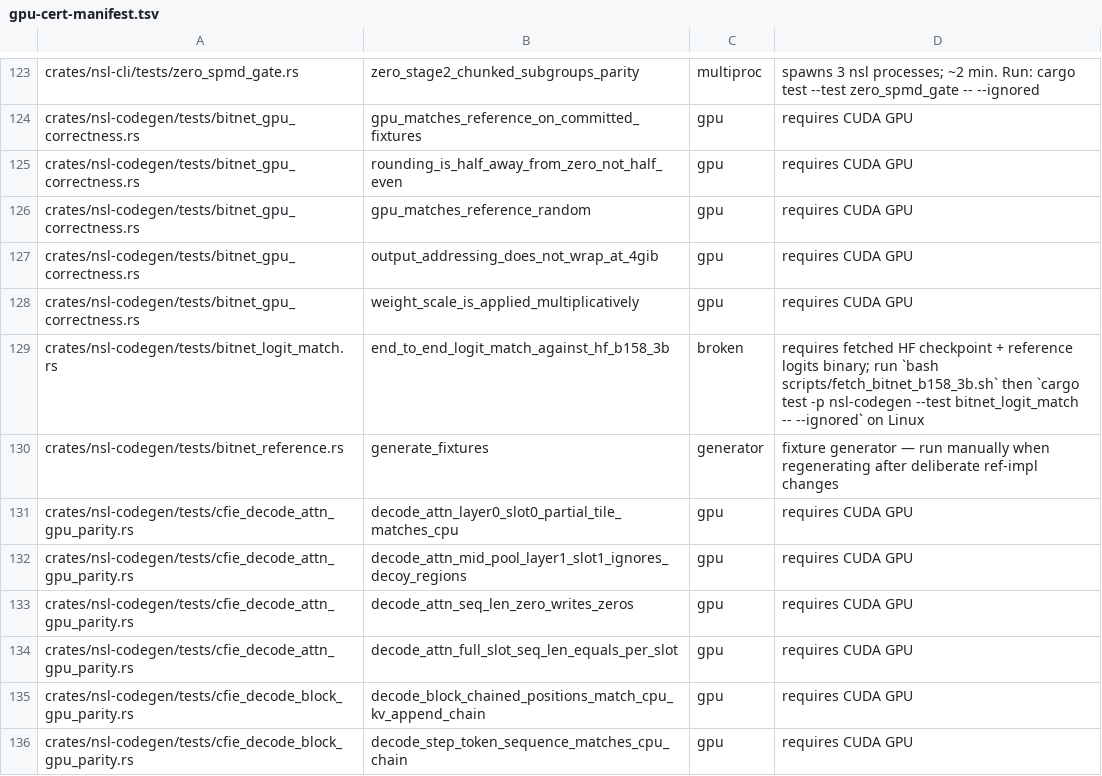
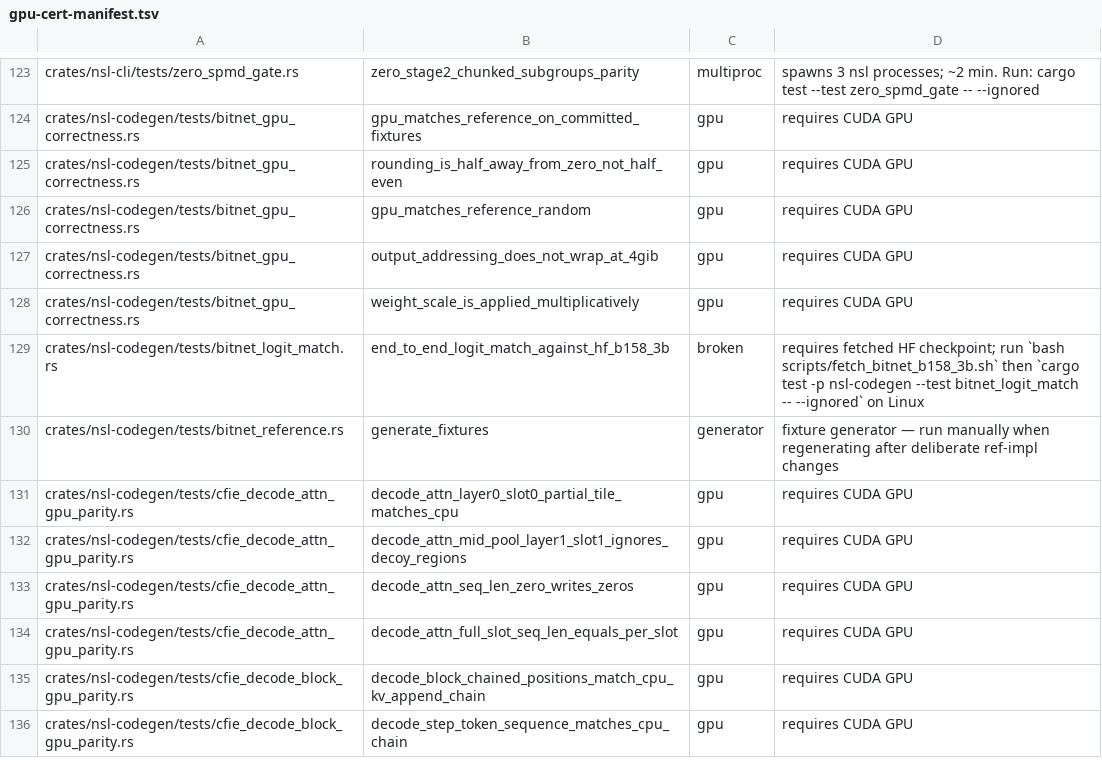
Before and after one commit to bwiemz/NSL, a TSV file: ci/gpu-cert-manifest.tsv, drawn as a sheet; only a part is shown, gaps mark what is left out.

```diff
--- a/ci/gpu-cert-manifest.tsv
+++ b/ci/gpu-cert-manifest.tsv
@@ -128,3 +128,3 @@ crates/nsl-codegen/tests/bitnet_gpu_correctness.rs	output_addressing_does_not_wr
 crates/nsl-codegen/tests/bitnet_gpu_correctness.rs	weight_scale_is_applied_multiplicatively	gpu	requires CUDA GPU
-crates/nsl-codegen/tests/bitnet_logit_match.rs	end_to_end_logit_match_against_hf_b158_3b	broken	requires fetched HF checkpoint + reference logits binary; run `bash scripts/fetch_bitnet_b158_3b.sh` then `cargo test -p nsl-codegen --test bitnet_logit_match -- --ignored` on Linux
+crates/nsl-codegen/tests/bitnet_logit_match.rs	end_to_end_logit_match_against_hf_b158_3b	broken	requires fetched HF checkpoint; run `bash scripts/fetch_bitnet_b158_3b.sh` then `cargo test -p nsl-codegen --test bitnet_logit_match -- --ignored` on Linux
 crates/nsl-codegen/tests/bitnet_reference.rs	generate_fixtures	generator	fixture generator — run manually when regenerating after deliberate ref-impl changes
```
